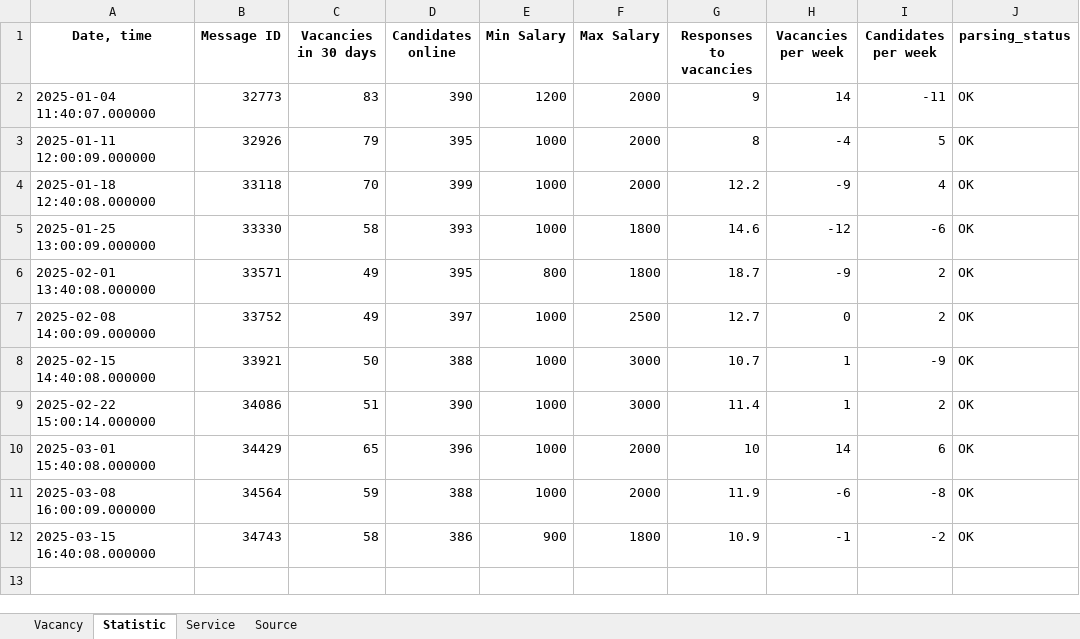
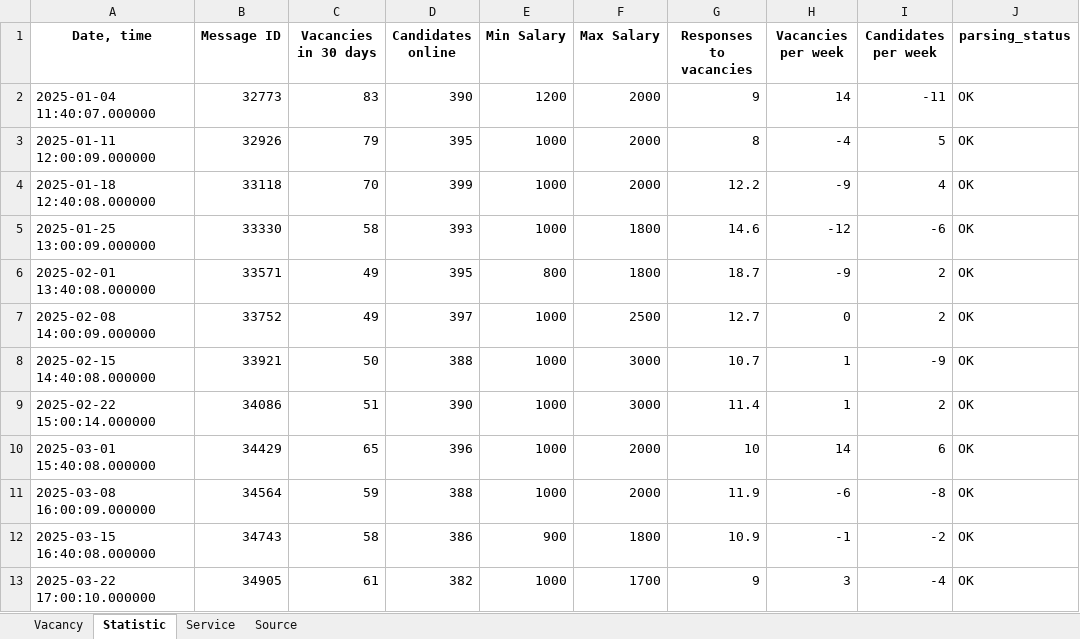
Before and after one commit to SShSoftwareEngineer/Job_Posting_Parser, an Excel workbook: vacancies.xlsx, sheet Statistic, drawn as a sheet; values as stored, in another font and other column widths than the file's, no borders; the diff names each change by its address in the sheet, - before the commit and + after, or states it on an @@ line.

Commit message:
Data updated Minor bugs fixed

```diff
--- a/vacancies.xlsx (sheet Statistic)
+++ b/vacancies.xlsx (sheet Statistic)
+row 13: 2025-03-22 17:00:10.000000 | 34905 | 61 | 382 | 1000 | 1700 | 9 | 3 | -4 | OK
```
Also changed, not shown: sheet Source, 3 other files.
